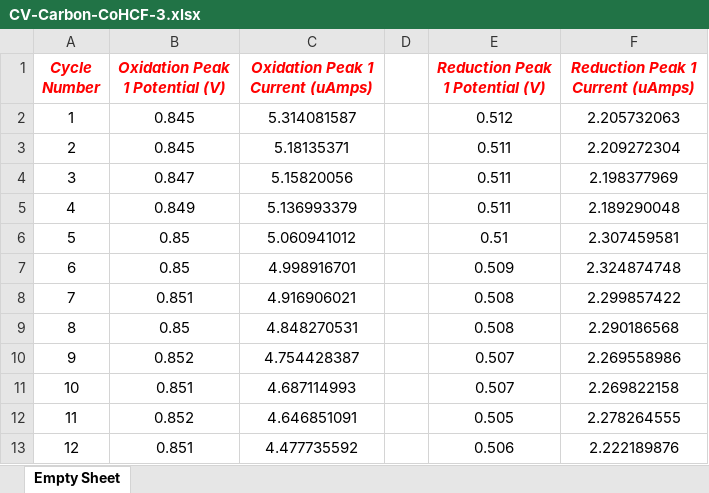
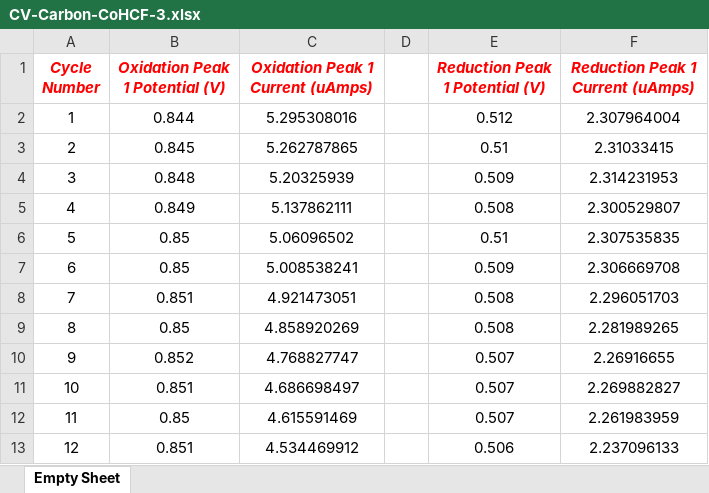
Before and after one commit to SammysStacks/Cyclic-Voltammetry-Analysis, an Excel workbook: Data/2022-03-23 MQ HCF/CV Analysis/Peak Information/CV-Carbon-CoHCF-3.xlsx, sheet Empty Sheet, drawn as a sheet; only a part is shown; values as stored, in another font and other column widths than the file's, no borders; the diff covers the shown part only; the diff names each change by its address in the sheet, - before the commit and + after, or states it on an @@ line.

```diff
--- a/Data/2022-03-23 MQ HCF/CV Analysis/Peak Information/CV-Carbon-CoHCF-3.xlsx (sheet Empty Sheet)
+++ b/Data/2022-03-23 MQ HCF/CV Analysis/Peak Information/CV-Carbon-CoHCF-3.xlsx (sheet Empty Sheet)
-B2 (Oxidation Peak 1 Potential (V)): 0.845
+B2 (Oxidation Peak 1 Potential (V)): 0.844
-C2 (Oxidation Peak 1 Current (uAmps)): 5.314081587
+C2 (Oxidation Peak 1 Current (uAmps)): 5.295308016
-F2 (Reduction Peak 1 Current (uAmps)): 2.205732063
+F2 (Reduction Peak 1 Current (uAmps)): 2.307964004
-C3 (Oxidation Peak 1 Current (uAmps)): 5.18135371
+C3 (Oxidation Peak 1 Current (uAmps)): 5.262787865
-E3 (Reduction Peak 1 Potential (V)): 0.511
+E3 (Reduction Peak 1 Potential (V)): 0.51
-F3 (Reduction Peak 1 Current (uAmps)): 2.209272304
+F3 (Reduction Peak 1 Current (uAmps)): 2.31033415
-B4 (Oxidation Peak 1 Potential (V)): 0.847
+B4 (Oxidation Peak 1 Potential (V)): 0.848
-C4 (Oxidation Peak 1 Current (uAmps)): 5.15820056
+C4 (Oxidation Peak 1 Current (uAmps)): 5.20325939
-E4 (Reduction Peak 1 Potential (V)): 0.511
+E4 (Reduction Peak 1 Potential (V)): 0.509
-F4 (Reduction Peak 1 Current (uAmps)): 2.198377969
+F4 (Reduction Peak 1 Current (uAmps)): 2.314231953
-C5 (Oxidation Peak 1 Current (uAmps)): 5.136993379
+C5 (Oxidation Peak 1 Current (uAmps)): 5.137862111
-E5 (Reduction Peak 1 Potential (V)): 0.511
+E5 (Reduction Peak 1 Potential (V)): 0.508
-F5 (Reduction Peak 1 Current (uAmps)): 2.189290048
+F5 (Reduction Peak 1 Current (uAmps)): 2.300529807
-C6 (Oxidation Peak 1 Current (uAmps)): 5.060941012
+C6 (Oxidation Peak 1 Current (uAmps)): 5.06096502
-F6 (Reduction Peak 1 Current (uAmps)): 2.307459581
+F6 (Reduction Peak 1 Current (uAmps)): 2.307535835
-C7 (Oxidation Peak 1 Current (uAmps)): 4.998916701
+C7 (Oxidation Peak 1 Current (uAmps)): 5.008538241
-F7 (Reduction Peak 1 Current (uAmps)): 2.324874748
+F7 (Reduction Peak 1 Current (uAmps)): 2.306669708
-C8 (Oxidation Peak 1 Current (uAmps)): 4.916906021
+C8 (Oxidation Peak 1 Current (uAmps)): 4.921473051
-F8 (Reduction Peak 1 Current (uAmps)): 2.299857422
+F8 (Reduction Peak 1 Current (uAmps)): 2.296051703
-C9 (Oxidation Peak 1 Current (uAmps)): 4.848270531
+C9 (Oxidation Peak 1 Current (uAmps)): 4.858920269
-F9 (Reduction Peak 1 Current (uAmps)): 2.290186568
+F9 (Reduction Peak 1 Current (uAmps)): 2.281989265
-C10 (Oxidation Peak 1 Current (uAmps)): 4.754428387
+C10 (Oxidation Peak 1 Current (uAmps)): 4.768827747
-F10 (Reduction Peak 1 Current (uAmps)): 2.269558986
+F10 (Reduction Peak 1 Current (uAmps)): 2.26916655
-C11 (Oxidation Peak 1 Current (uAmps)): 4.687114993
+C11 (Oxidation Peak 1 Current (uAmps)): 4.686698497
-F11 (Reduction Peak 1 Current (uAmps)): 2.269822158
+F11 (Reduction Peak 1 Current (uAmps)): 2.269882827
-B12 (Oxidation Peak 1 Potential (V)): 0.852
+B12 (Oxidation Peak 1 Potential (V)): 0.85
-C12 (Oxidation Peak 1 Current (uAmps)): 4.646851091
+C12 (Oxidation Peak 1 Current (uAmps)): 4.615591469
-E12 (Reduction Peak 1 Potential (V)): 0.505
+E12 (Reduction Peak 1 Potential (V)): 0.507
-F12 (Reduction Peak 1 Current (uAmps)): 2.278264555
+F12 (Reduction Peak 1 Current (uAmps)): 2.261983959
-C13 (Oxidation Peak 1 Current (uAmps)): 4.477735592
+C13 (Oxidation Peak 1 Current (uAmps)): 4.534469912
-F13 (Reduction Peak 1 Current (uAmps)): 2.222189876
+F13 (Reduction Peak 1 Current (uAmps)): 2.237096133
```
Also changed, not shown: 91 edited cells elsewhere in this sheet, Data/2022-03-23 MQ HCF/CV Analysis/Peak Information/CV-Carbon-CuHCF-1.xlsx, Data/2022-03-23 MQ HCF/CV Analysis/Peak Information/CV-Carbon-CuHCF-2.xlsx, 11 other files.
